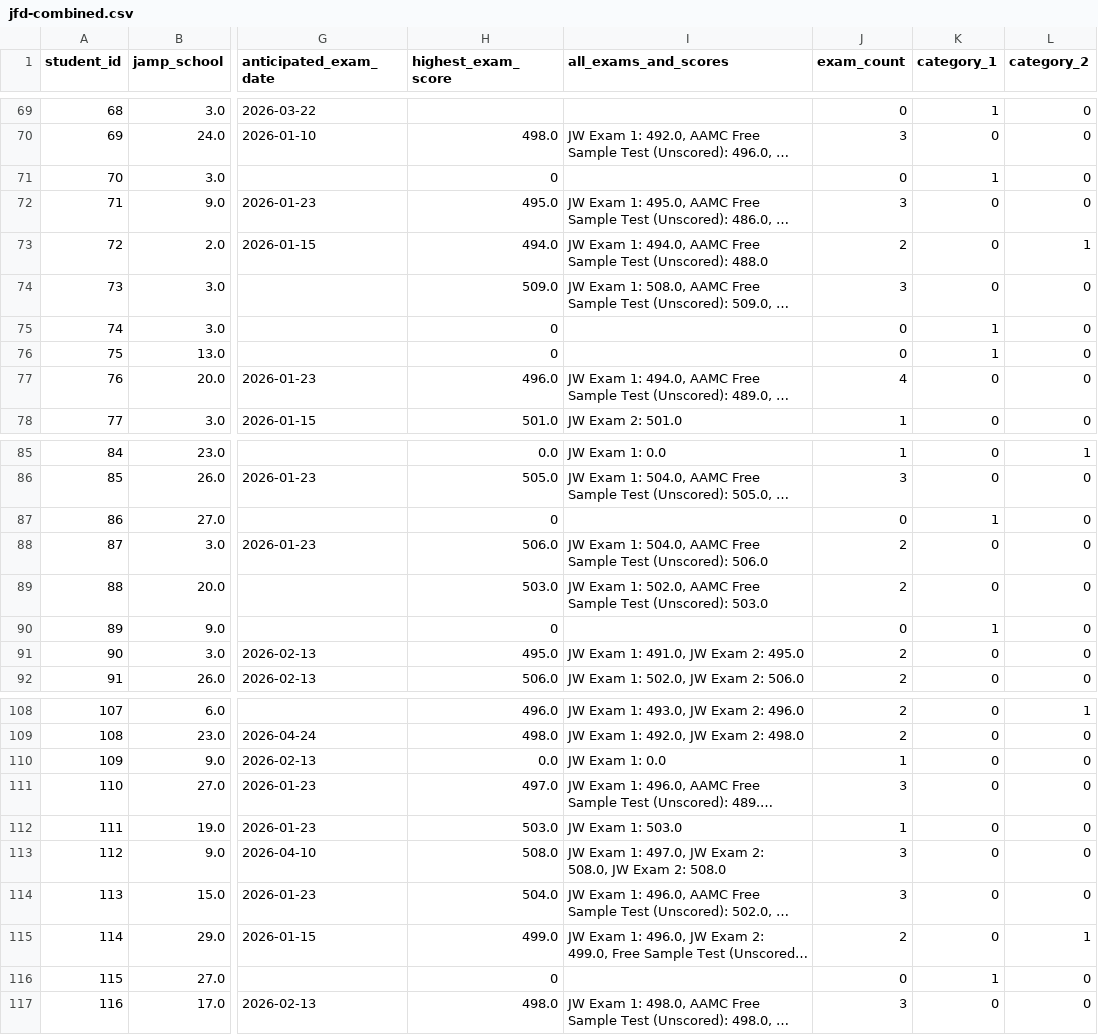
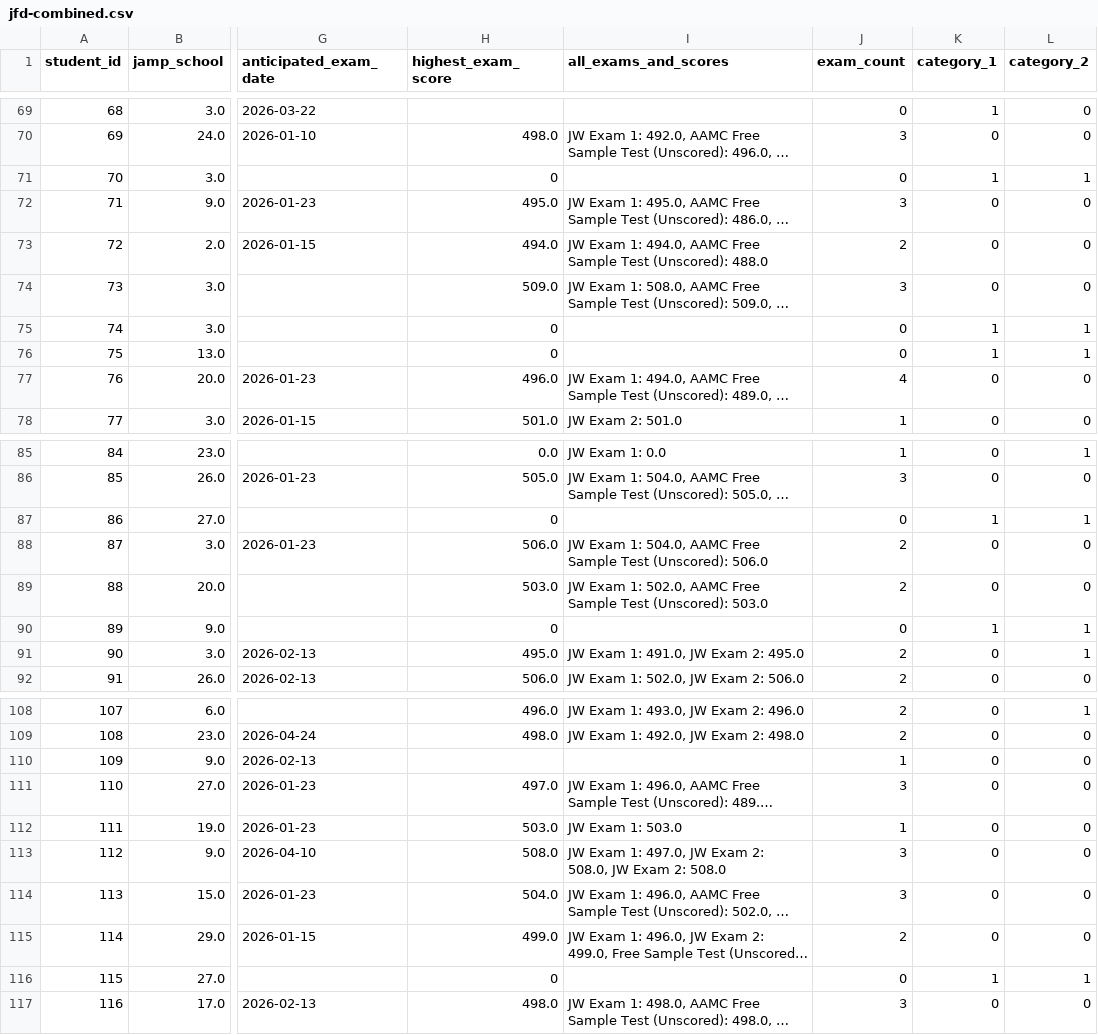
Before and after one commit to jackwestin-dev/institution-TJ, a CSV file: student-data/jfd-combined.csv, drawn as a sheet; only a part is shown, gaps mark what is left out; long unchanged cells end in …; the diff covers the shown part only; the diff names each change by its address in the sheet, - before the commit and + after, or states it on an @@ line.

```diff
--- a/student-data/jfd-combined.csv
+++ b/student-data/jfd-combined.csv
-L71 (category_2): 0
+L71 (category_2): 1
-L73 (category_2): 1
+L73 (category_2): 0
-L75:L76 (category_2): 0
+L75:L76 (category_2): 1
-L87 (category_2): 0
+L87 (category_2): 1
-L90:L91 (category_2): 0
+L90:L91 (category_2): 1
-H110 (highest_exam_score): 0.0
+H110 (highest_exam_score): (empty)
-I110 (all_exams_and_scores): JW Exam 1: 0.0
+I110 (all_exams_and_scores): (empty)
-L115 (category_2): 1
+L115 (category_2): 0
-L116 (category_2): 0
+L116 (category_2): 1
```
Also changed, not shown: 24 edited cells elsewhere in this file.
